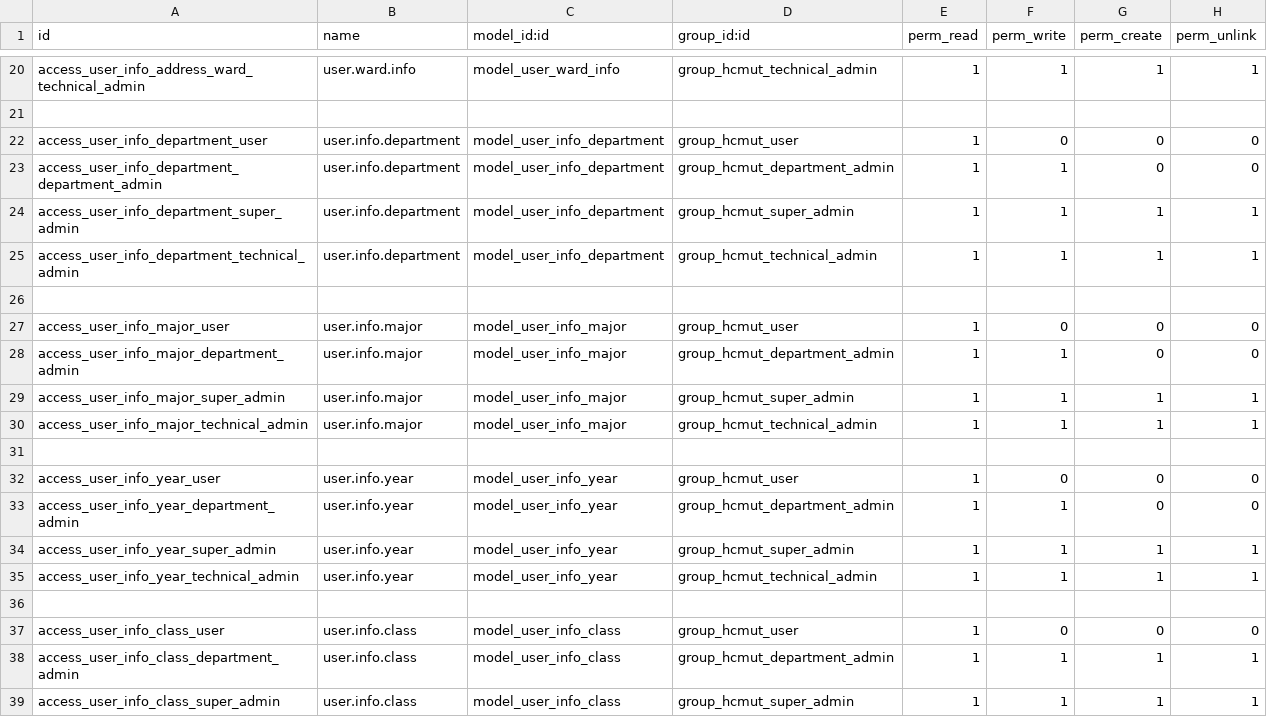
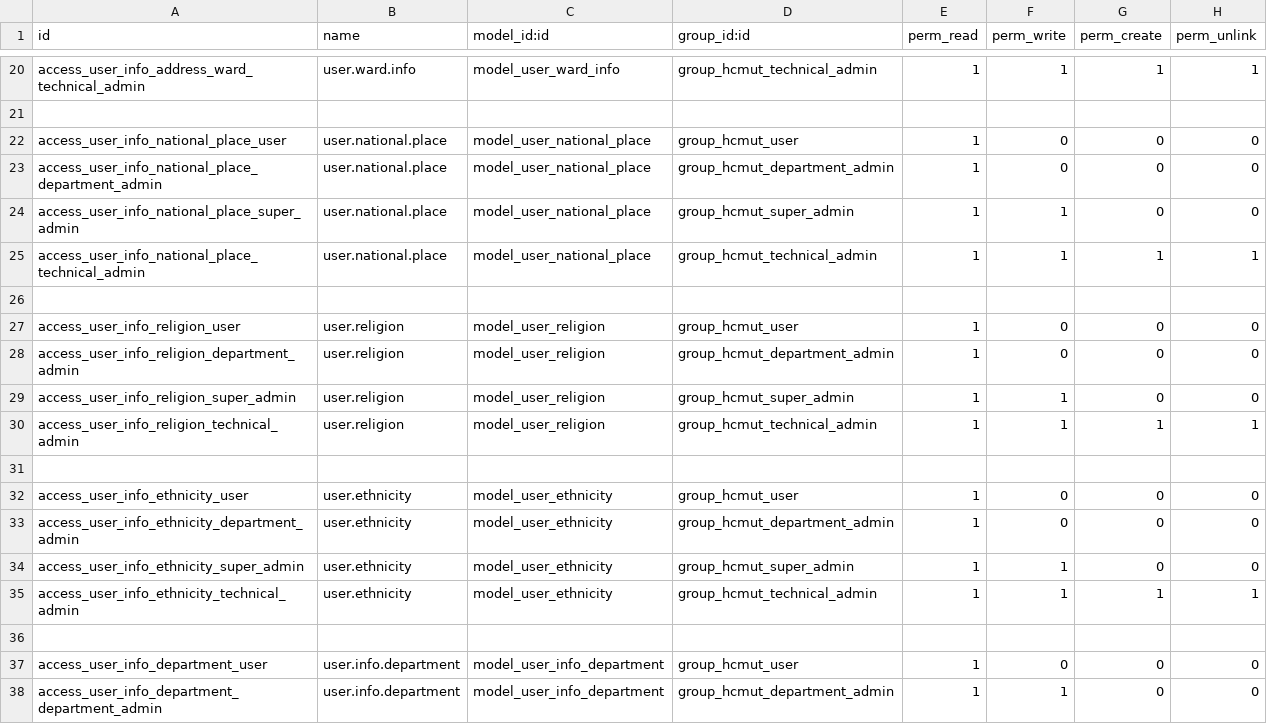
Before and after one commit to SUN-0207/HoatDong_BachKhoa, a CSV file: addons/manage_user_info/security/ir.model.access.csv, drawn as a sheet; only a part is shown, gaps mark what is left out; the shorter side is filled out with more unchanged rows.

```diff
--- a/addons/manage_user_info/security/ir.model.access.csv
+++ b/addons/manage_user_info/security/ir.model.access.csv
@@ -21,2 +21,17 @@ access_user_info_address_ward_technical_admin,user.ward.info,model_user_ward_inf
 
+access_user_info_national_place_user,user.national.place,model_user_national_place,group_hcmut_user,1,0,0,0
+access_user_info_national_place_department_admin,user.national.place,model_user_national_place,group_hcmut_department_admin,1,0,0,0
+access_user_info_national_place_super_admin,user.national.place,model_user_national_place,group_hcmut_super_admin,1,1,0,0
+access_user_info_national_place_technical_admin,user.national.place,model_user_national_place,group_hcmut_technical_admin,1,1,1,1
+
+access_user_info_religion_user,user.religion,model_user_religion,group_hcmut_user,1,0,0,0
+access_user_info_religion_department_admin,user.religion,model_user_religion,group_hcmut_department_admin,1,0,0,0
+access_user_info_religion_super_admin,user.religion,model_user_religion,group_hcmut_super_admin,1,1,0,0
+access_user_info_religion_technical_admin,user.religion,model_user_religion,group_hcmut_technical_admin,1,1,1,1
+
+access_user_info_ethnicity_user,user.ethnicity,model_user_ethnicity,group_hcmut_user,1,0,0,0
+access_user_info_ethnicity_department_admin,user.ethnicity,model_user_ethnicity,group_hcmut_department_admin,1,0,0,0
+access_user_info_ethnicity_super_admin,user.ethnicity,model_user_ethnicity,group_hcmut_super_admin,1,1,0,0
+access_user_info_ethnicity_technical_admin,user.ethnicity,model_user_ethnicity,group_hcmut_technical_admin,1,1,1,1
+
 access_user_info_department_user,user.info.department,model_user_info_department,group_hcmut_user,1,0,0,0
```
Also changed, not shown: 5 other files.
